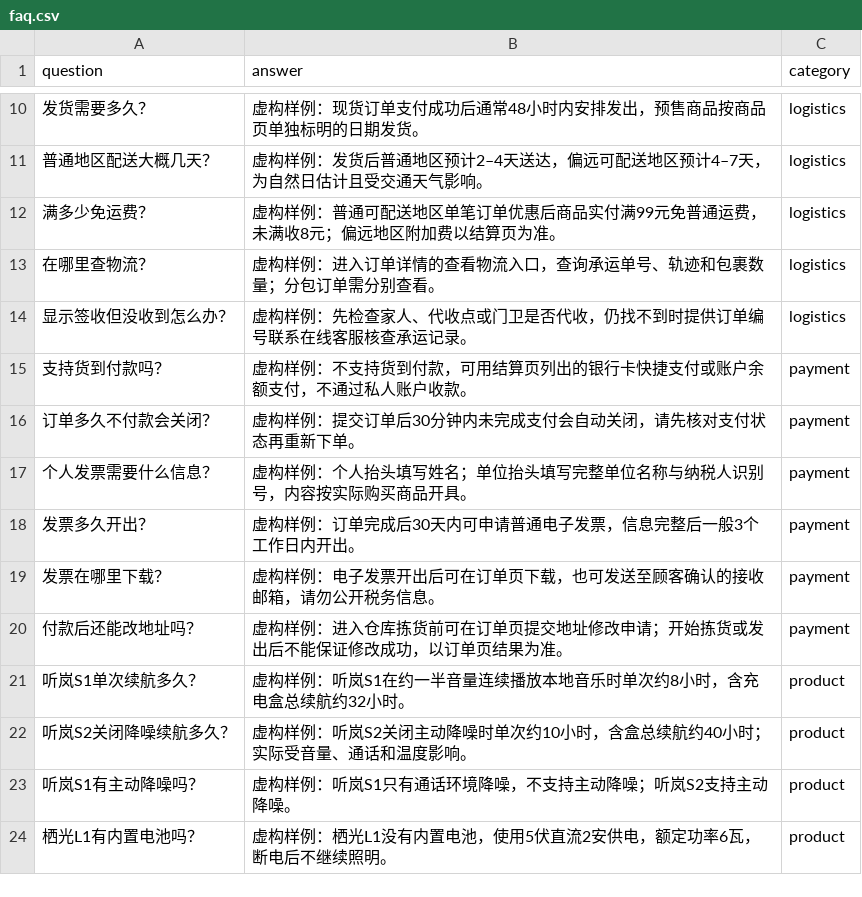
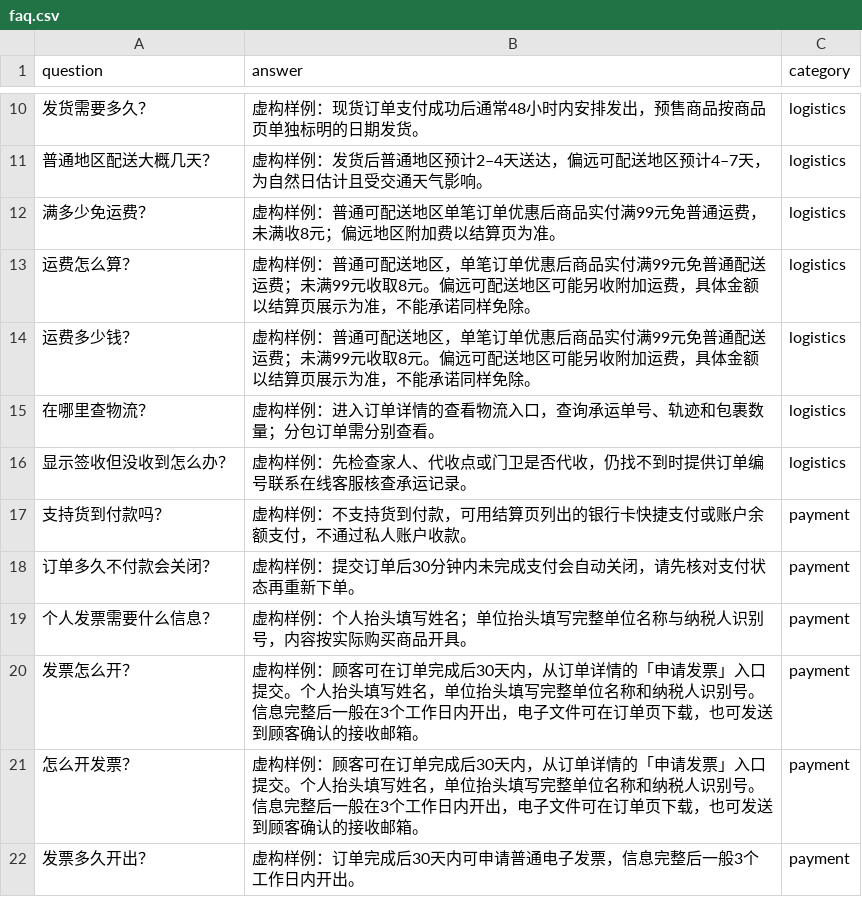
Before and after one commit to AllenLQJ/EcomRAG, a CSV file: data/faq.csv, drawn as a sheet; only a part is shown, gaps mark what is left out; the shorter side is filled out with more unchanged rows.

```diff
--- a/data/faq.csv
+++ b/data/faq.csv
@@ -12,2 +12,4 @@ question,answer,category
 满多少免运费？,虚构样例：普通可配送地区单笔订单优惠后商品实付满99元免普通运费，未满收8元；偏远地区附加费以结算页为准。,logistics
+运费怎么算？,虚构样例：普通可配送地区，单笔订单优惠后商品实付满99元免普通配送运费；未满99元收取8元。偏远可配送地区可能另收附加运费，具体金额以结算页展示为准，不能承诺同样免除。,logistics
+运费多少钱？,虚构样例：普通可配送地区，单笔订单优惠后商品实付满99元免普通配送运费；未满99元收取8元。偏远可配送地区可能另收附加运费，具体金额以结算页展示为准，不能承诺同样免除。,logistics
 在哪里查物流？,虚构样例：进入订单详情的查看物流入口，查询承运单号、轨迹和包裹数量；分包订单需分别查看。,logistics
@@ -17,2 +19,4 @@ question,answer,category
 个人发票需要什么信息？,虚构样例：个人抬头填写姓名；单位抬头填写完整单位名称与纳税人识别号，内容按实际购买商品开具。,payment
+发票怎么开？,虚构样例：顾客可在订单完成后30天内，从订单详情的「申请发票」入口提交。个人抬头填写姓名，单位抬头填写完整单位名称和纳税人识别号。信息完整后一般在3个工作日内开出，电子文件可在订单页下载，也可发送到顾客确认的接收邮箱。,payment
+怎么开发票？,虚构样例：顾客可在订单完成后30天内，从订单详情的「申请发票」入口提交。个人抬头填写姓名，单位抬头填写完整单位名称和纳税人识别号。信息完整后一般在3个工作日内开出，电子文件可在订单页下载，也可发送到顾客确认的接收邮箱。,payment
 发票多久开出？,虚构样例：订单完成后30天内可申请普通电子发票，信息完整后一般3个工作日内开出。,payment
```
Also changed, not shown: 35 other files.
